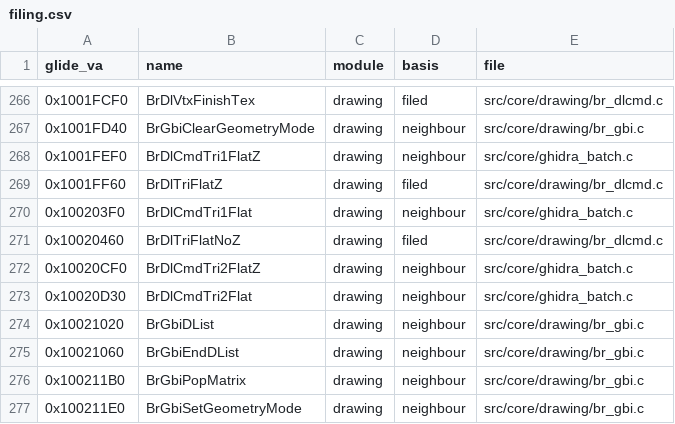
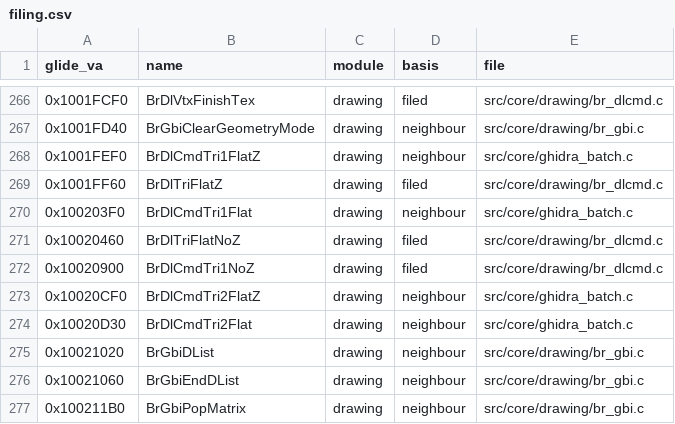
Before and after one commit to jeff-strutb/brally, a CSV file: config/filing.csv, drawn as a sheet; only a part is shown, gaps mark what is left out; the shorter side is filled out with more unchanged rows.

Commit message:
filing.csv: record 0x10020900 BrDlCmdTri1NoZ in br_dlcmd.c

```diff
--- a/config/filing.csv
+++ b/config/filing.csv
@@ -271,2 +271,3 @@ glide_va,name,module,basis,file
 0x10020460,BrDlTriFlatNoZ,drawing,filed,src/core/drawing/br_dlcmd.c
+0x10020900,BrDlCmdTri1NoZ,drawing,filed,src/core/drawing/br_dlcmd.c
 0x10020CF0,BrDlCmdTri2FlatZ,drawing,neighbour,src/core/ghidra_batch.c
```
